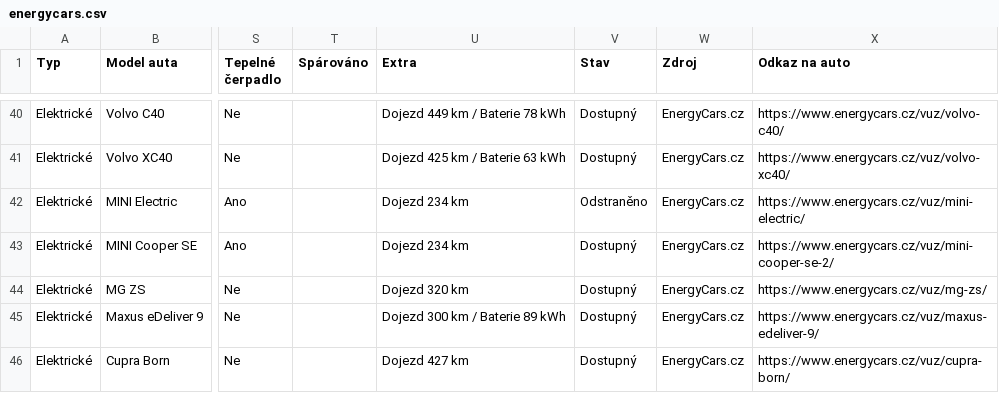
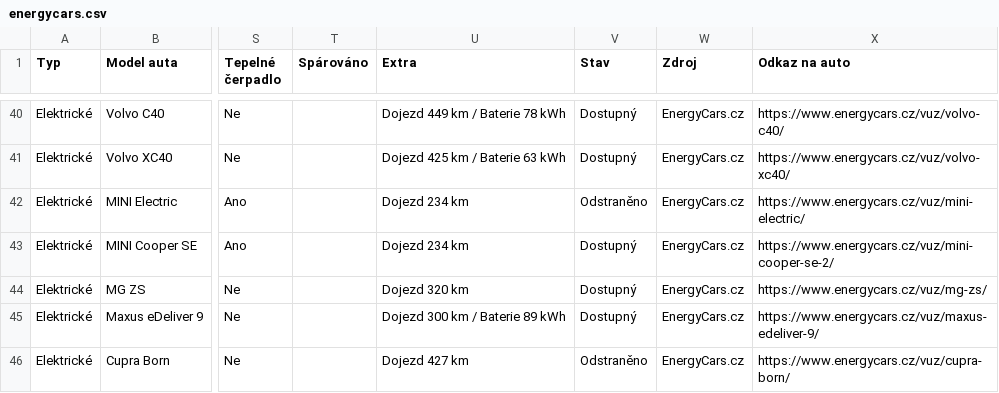
Before and after one commit to meridius/car-compare, a CSV file: scrapers/data/scrapes/energycars.csv, drawn as a sheet; only a part is shown, gaps mark what is left out; the diff names each change by its address in the sheet, - before the commit and + after, or states it on an @@ line.

```diff
--- a/scrapers/data/scrapes/energycars.csv
+++ b/scrapers/data/scrapes/energycars.csv
-V46 (Stav): Dostupný
+V46 (Stav): Odstraněno
```
Also changed, not shown: scrapers/data/scrapes/autodraft.csv, 3 other files.
